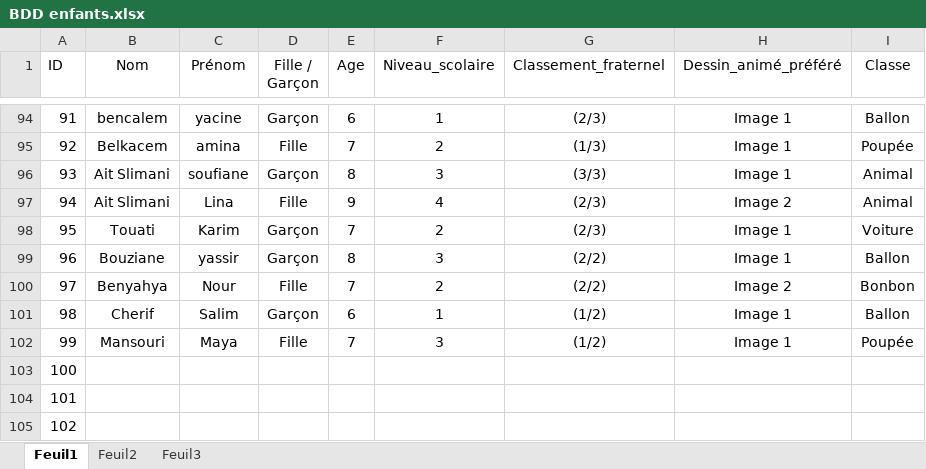
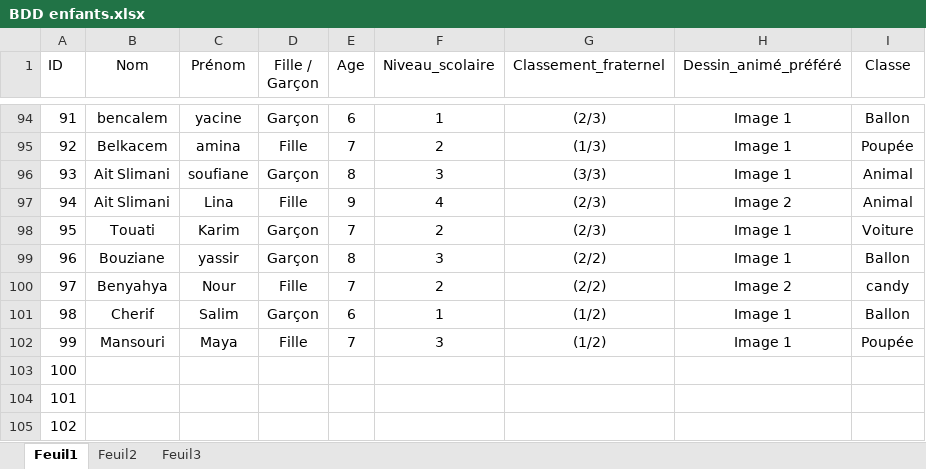
Before and after one commit to alla-abb/AI_Project, an Excel workbook: BDD enfants.xlsx, sheet Feuil1, drawn as a sheet; only a part is shown, gaps mark what is left out; values as stored, in another font and other column widths than the file's, no borders; the diff names each change by its address in the sheet, - before the commit and + after, or states it on an @@ line.

Commit message:
Revert "Update BDD enfants.xlsx"
This reverts commit 1a7ceb99fb763fc1fa787a0d840d74ad7379241c.

```diff
--- a/BDD enfants.xlsx (sheet Feuil1)
+++ b/BDD enfants.xlsx (sheet Feuil1)
-I100 (Classe): Bonbon
+I100 (Classe): candy
```
